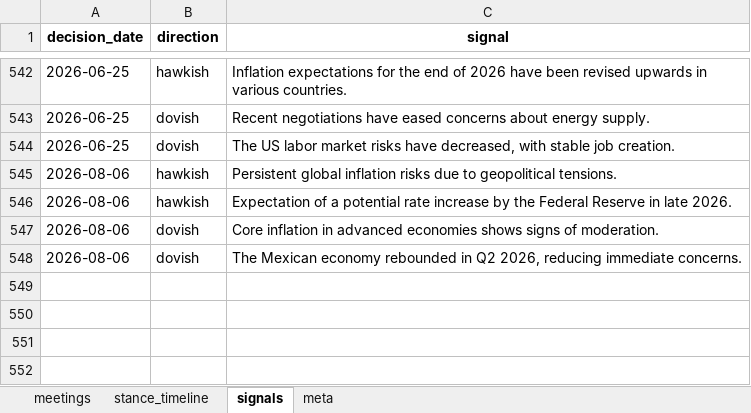
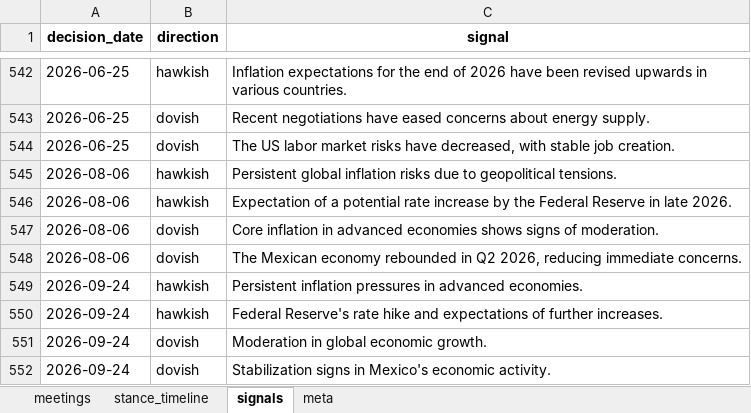
Before and after one commit to adentler1/MonitoringMexico, an Excel workbook: Banxico_Minutes_Analysis.xlsx, sheet signals, drawn as a sheet; only a part is shown, gaps mark what is left out; values as stored, in another font and other column widths than the file's, no borders; the diff names each change by its address in the sheet, - before the commit and + after, or states it on an @@ line.

```diff
--- a/Banxico_Minutes_Analysis.xlsx (sheet signals)
+++ b/Banxico_Minutes_Analysis.xlsx (sheet signals)
+row 549: 2026-09-24 | hawkish | Persistent inflation pressures in advanced economies.
+row 550: 2026-09-24 | hawkish | Federal Reserve's rate hike and expectations of further increases.
+row 551: 2026-09-24 | dovish | Moderation in global economic growth.
+row 552: 2026-09-24 | dovish | Stabilization signs in Mexico's economic activity.
```
Also changed, not shown: sheet meetings, sheet stance_timeline.
